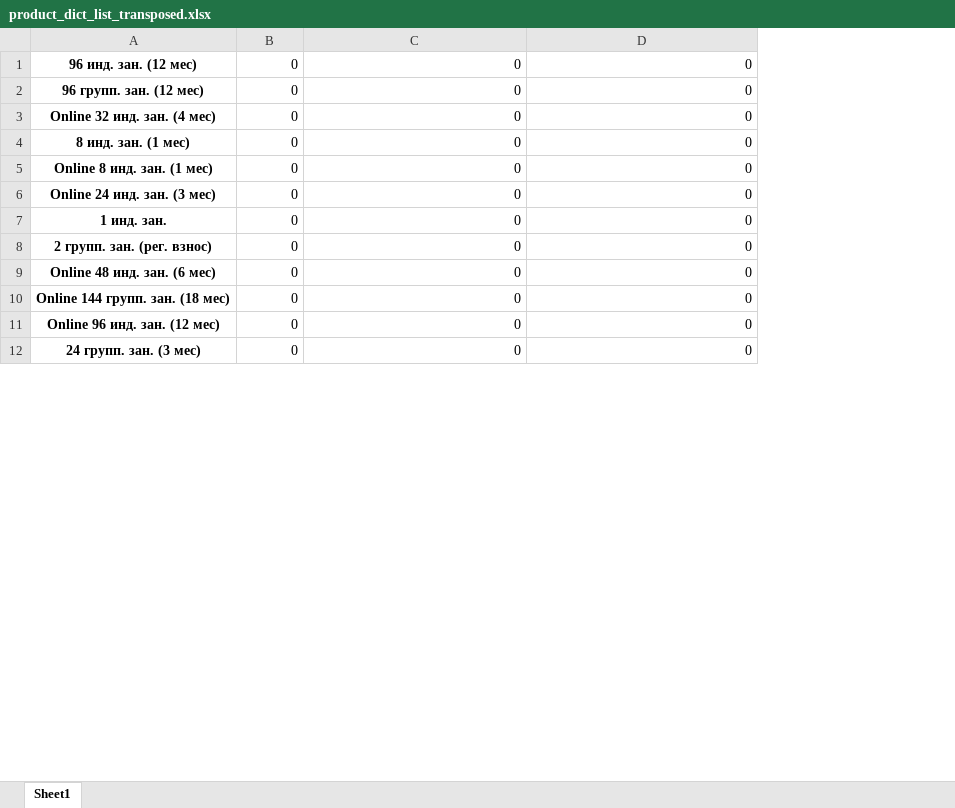
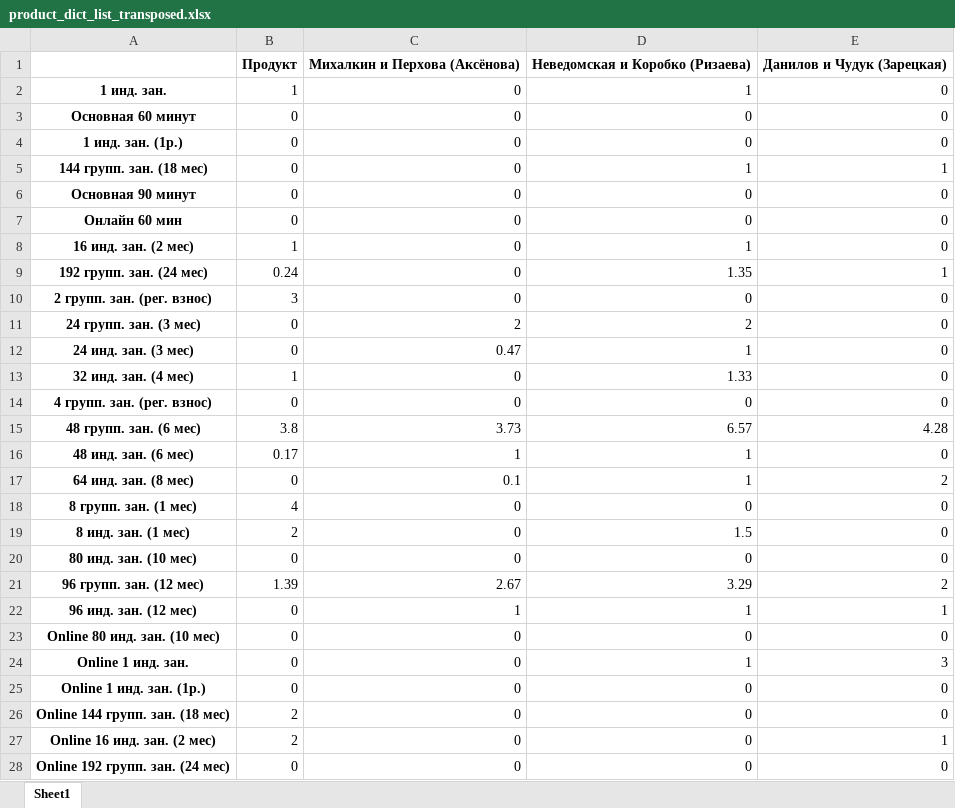
Before and after one commit to GlebK2004/1CSalesReportULC, an Excel workbook: product_dict_list_transposed.xlsx, sheet Sheet1, drawn as a sheet; only a part is shown; values as stored, in another font and other column widths than the file's, no borders; removed rows and columns are numbered as before the commit, all else as after; the diff covers the shown part only; the diff names each change by its address in the sheet, - before the commit and + after, or states it on an @@ line.

```diff
--- a/product_dict_list_transposed.xlsx (sheet Sheet1)
+++ b/product_dict_list_transposed.xlsx (sheet Sheet1)
+column E, row 4: 0; row 6: 0; row 14: 0; rows 19-20: 0 | 0; rows 23-28: 0 | 3 | 0 | 0 | 1 | 0
+row 1:  | Продукт | Михалкин и Перхова (Аксёнова) | Неведомская и Коробко (Ризаева) | Данилов и Чудук (Зарецкая)
+row 2: 1 инд. зан. | 1 | 0 | 1 | 0
+row 3: Основная 60 минут | 0 | 0 | 0 | 0
-A4: 96 инд. зан. (12 мес)
+A4: 1 инд. зан. (1р.)
+row 5: 144 групп. зан. (18 мес) | 0 | 0 | 1 | 1
-A6: 96 групп. зан. (12 мес)
+A6: Основная 90 минут
+row 7: Онлайн 60 мин | 0 | 0 | 0 | 0
+row 8: 16 инд. зан. (2 мес) | 1 | 0 | 1 | 0
+row 9: 192 групп. зан. (24 мес) | 0.24 | 0 | 1.35 | 1
+row 10: 2 групп. зан. (рег. взнос) | 3 | 0 | 0 | 0
+row 11: 24 групп. зан. (3 мес) | 0 | 2 | 2 | 0
+row 12: 24 инд. зан. (3 мес) | 0 | 0.47 | 1 | 0
+row 13: 32 инд. зан. (4 мес) | 1 | 0 | 1.33 | 0
-A14: Online 32 инд. зан. (4 мес)
+A14: 4 групп. зан. (рег. взнос)
+row 15: 48 групп. зан. (6 мес) | 3.8 | 3.73 | 6.57 | 4.28
+row 16: 48 инд. зан. (6 мес) | 0.17 | 1 | 1 | 0
+row 17: 64 инд. зан. (8 мес) | 0 | 0.1 | 1 | 2
+row 18: 8 групп. зан. (1 мес) | 4 | 0 | 0 | 0
-B19: 0
+B19: 2
-D19: 0
+D19: 1.5
-A20: Online 8 инд. зан. (1 мес)
+A20: 80 инд. зан. (10 мес)
+row 21: 96 групп. зан. (12 мес) | 1.39 | 2.67 | 3.29 | 2
+row 22: 96 инд. зан. (12 мес) | 0 | 1 | 1 | 1
-A23: Online 24 инд. зан. (3 мес)
+A23: Online 80 инд. зан. (10 мес)
-A24: 1 инд. зан.
+A24: Online 1 инд. зан.
-D24: 0
+D24: 1
-row 8: 2 групп. зан. (рег. взнос) | 0 | 0 | 0
-A25: Online 48 инд. зан. (6 мес)
+A25: Online 1 инд. зан. (1р.)
-B26:B27: 0
+B26:B27: 2
-A27: Online 96 инд. зан. (12 мес)
+A27: Online 16 инд. зан. (2 мес)
-A28: 24 групп. зан. (3 мес)
+A28: Online 192 групп. зан. (24 мес)
```
Also changed, not shown: 67 added rows and 29 edited cells elsewhere in this sheet, 2 other files.
